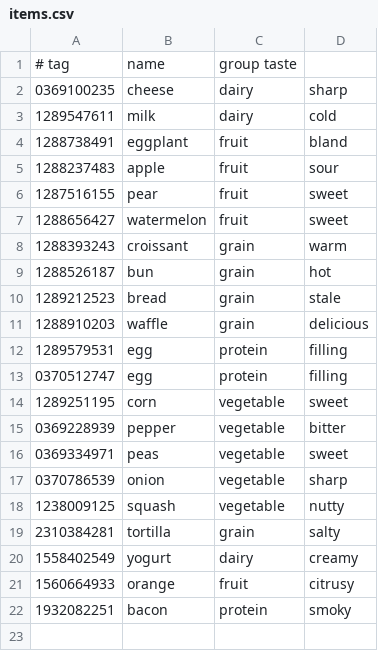
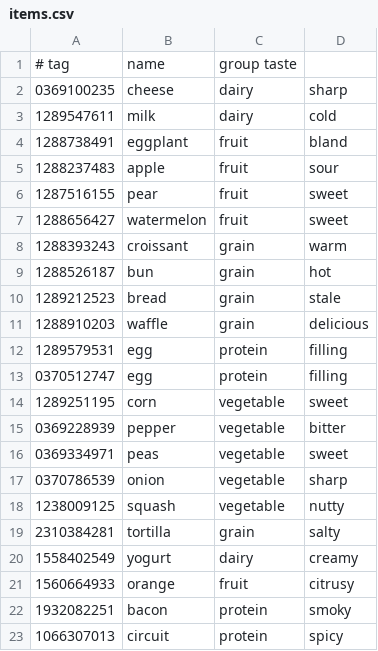
Before and after one commit to tfredwell/cs4500, a CSV file: cozmo_taste_game/items.csv, drawn as a sheet.

Commit message:
added new item capabilities

```diff
--- a/cozmo_taste_game/items.csv
+++ b/cozmo_taste_game/items.csv
@@ -22 +22,2 @@
 1932082251,bacon,protein,smoky
+1066307013,circuit,protein,spicy
```
Also changed, not shown: 16 other files.
